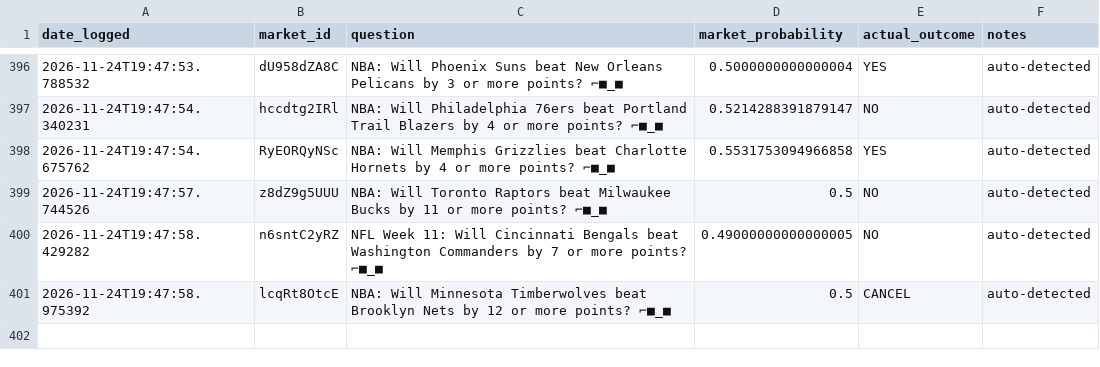
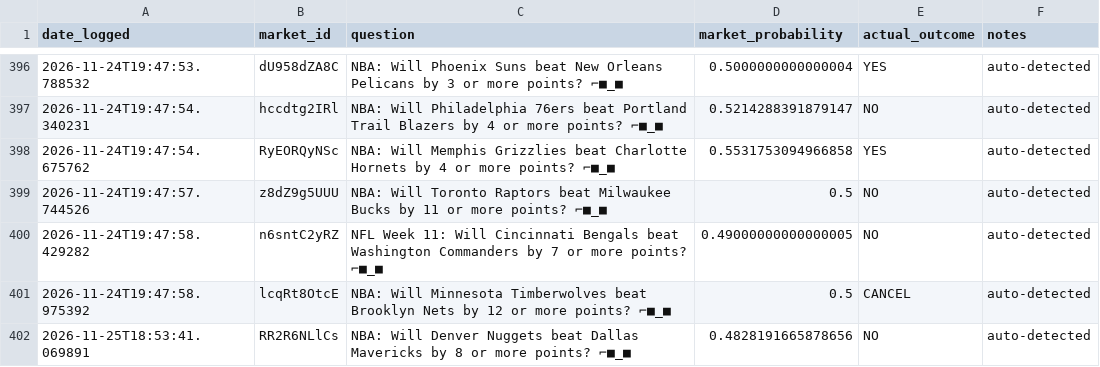
Before and after one commit to lmc720/prediction-bot, a CSV file: outcomes_log.csv, drawn as a sheet; only a part is shown, gaps mark what is left out.

```diff
--- a/outcomes_log.csv
+++ b/outcomes_log.csv
@@ -401 +401,2 @@ date_logged,market_id,question,market_probability,actual_outcome,notes
 2026-11-24T19:47:58.975392,lcqRt8OtcE,NBA: Will Minnesota Timberwolves beat Brooklyn Nets by 12 or more points? ⌐■_■,0.5,CANCEL,auto-detected
+2026-11-25T18:53:41.069891,RR2R6NLlCs,NBA: Will Denver Nuggets beat Dallas Mavericks by 8 or more points? ⌐■_■,0.4828191665878656,NO,auto-detected
```
